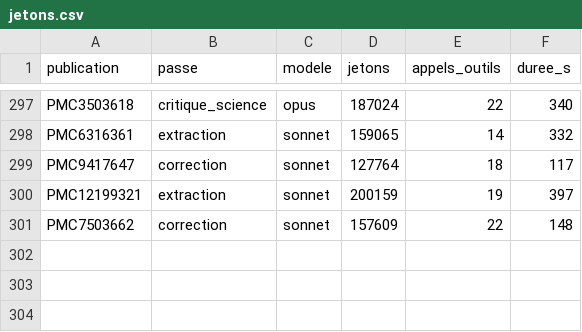
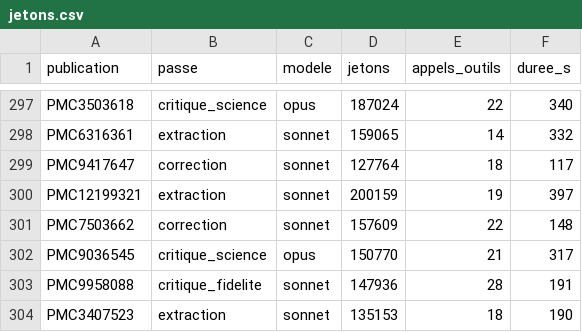
Before and after one commit to TerryChauvin/synthese-materiaux, a CSV file: audits/jetons.csv, drawn as a sheet; only a part is shown, gaps mark what is left out; the diff names each change by its address in the sheet, - before the commit and + after, or states it on an @@ line.

```diff
--- a/audits/jetons.csv
+++ b/audits/jetons.csv
+row 302: PMC9036545 | critique_science | opus | 150770 | 21 | 317
+row 303: PMC9958088 | critique_fidelite | sonnet | 147936 | 28 | 191
+row 304: PMC3407523 | extraction | sonnet | 135153 | 18 | 190
```
Also changed, not shown: 9 other files.
